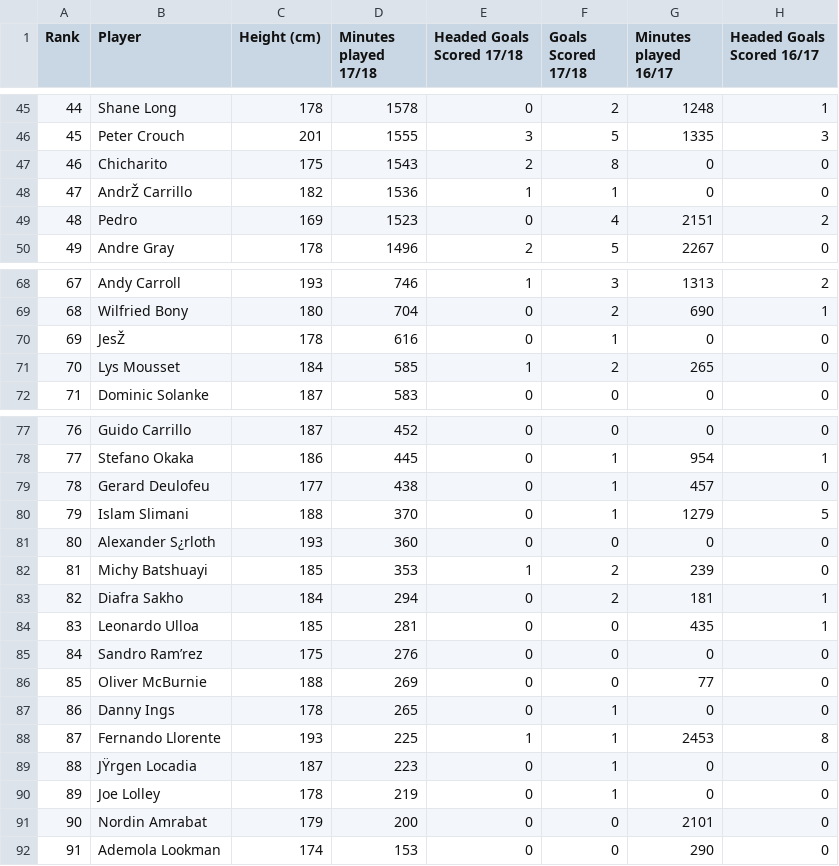
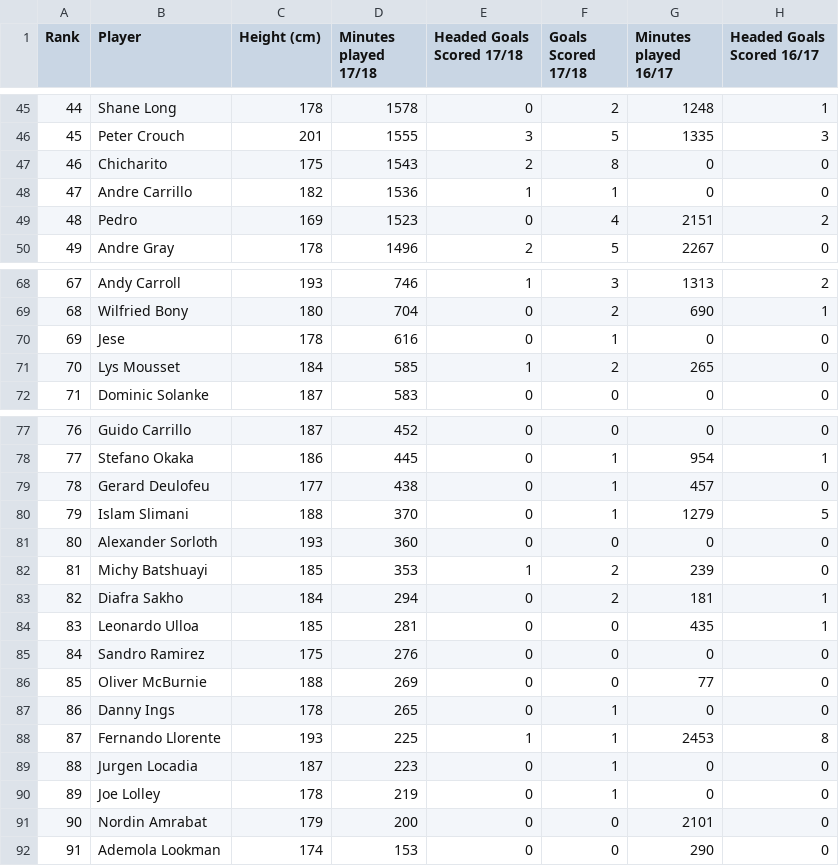
Before and after one commit to ShaunaB93/Programming-for-Data-Analytics-Project, a CSV file: Data files/Stats file.csv, drawn as a sheet; only a part is shown, gaps mark what is left out; the diff covers the shown part only; the diff names each change by its address in the sheet, - before the commit and + after, or states it on an @@ line.

```diff
--- a/Data files/Stats file.csv
+++ b/Data files/Stats file.csv
-B48 (Player): AndrŽ Carrillo
+B48 (Player): Andre Carrillo
-B70 (Player): JesŽ
+B70 (Player): Jese
-B81 (Player): Alexander S¿rloth
+B81 (Player): Alexander Sorloth
-B85 (Player): Sandro Ram’rez
+B85 (Player): Sandro Ramirez
-B89 (Player): JŸrgen Locadia
+B89 (Player): Jurgen Locadia
```
Also changed, not shown: 11 edited cells elsewhere in this file.
